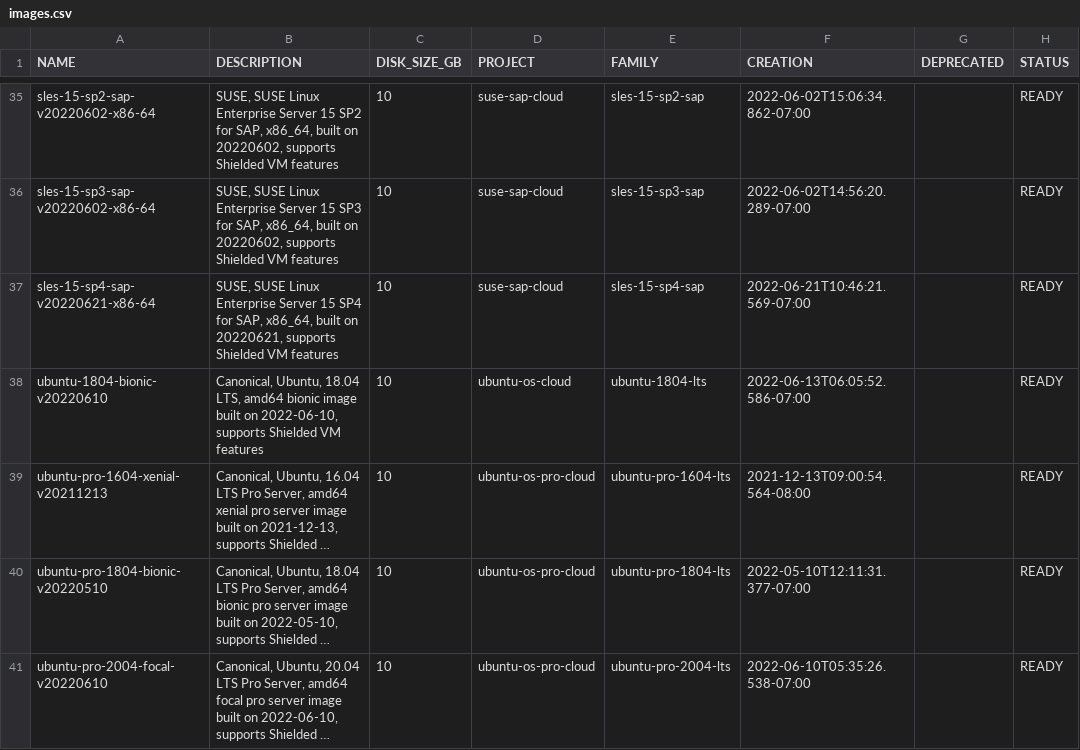
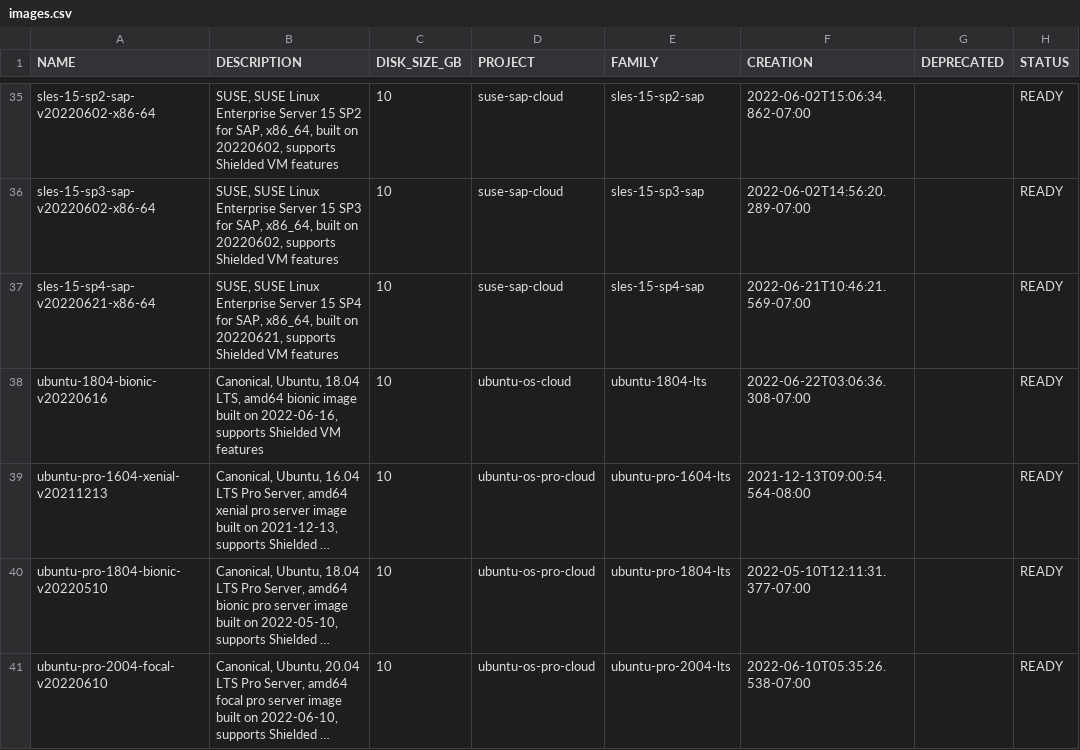
Before and after one commit to Cyclenerd/google-cloud-pricing-cost-calculator, a CSV file: tools/images.csv, drawn as a sheet; only a part is shown, gaps mark what is left out; long unchanged cells end in …; the diff covers the shown part only; the diff names each change by its address in the sheet, - before the commit and + after, or states it on an @@ line.

```diff
--- a/tools/images.csv
+++ b/tools/images.csv
-A38 (NAME): ubuntu-1804-bionic-v20220610
+A38 (NAME): ubuntu-1804-bionic-v20220616
-B38 (DESCRIPTION): …built on 2022-06-10, supports Shielded…
+B38 (DESCRIPTION): …built on 2022-06-16, supports Shielded…
-F38 (CREATION): 2022-06-13T06:05:52.586-07:00
+F38 (CREATION): 2022-06-22T03:06:36.308-07:00
```
Also changed, not shown: 15 edited cells elsewhere in this file, tools/imagesdeeplearning.csv, tools/machinetyperegion.csv, 2 other files.
